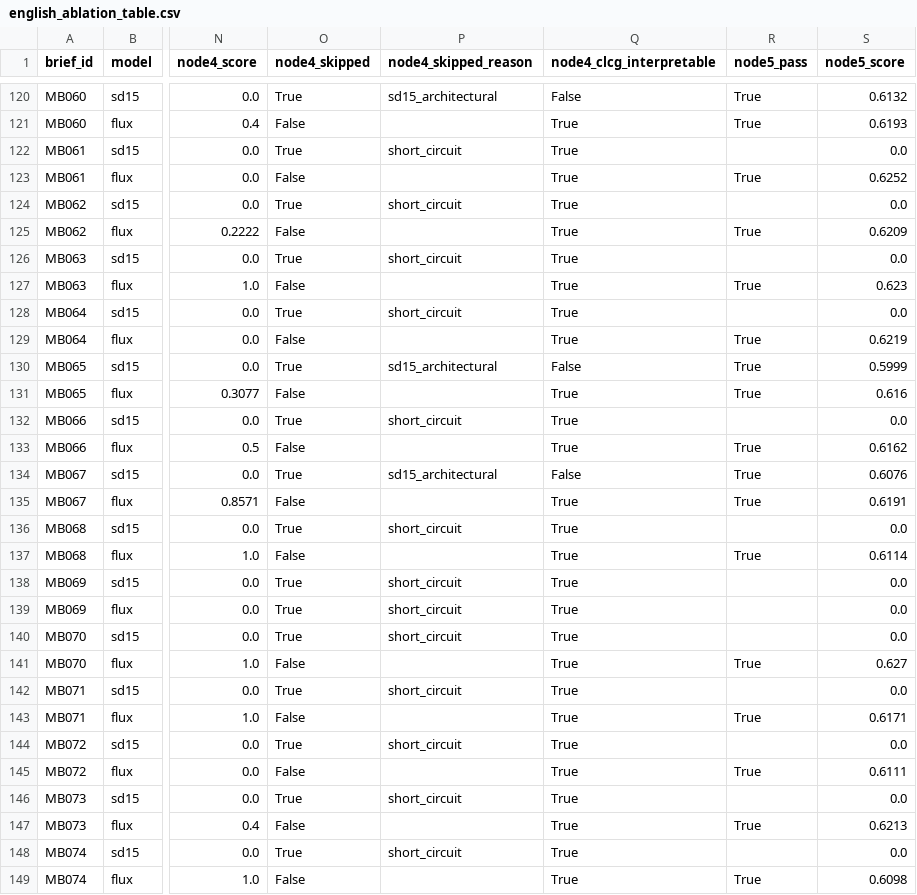
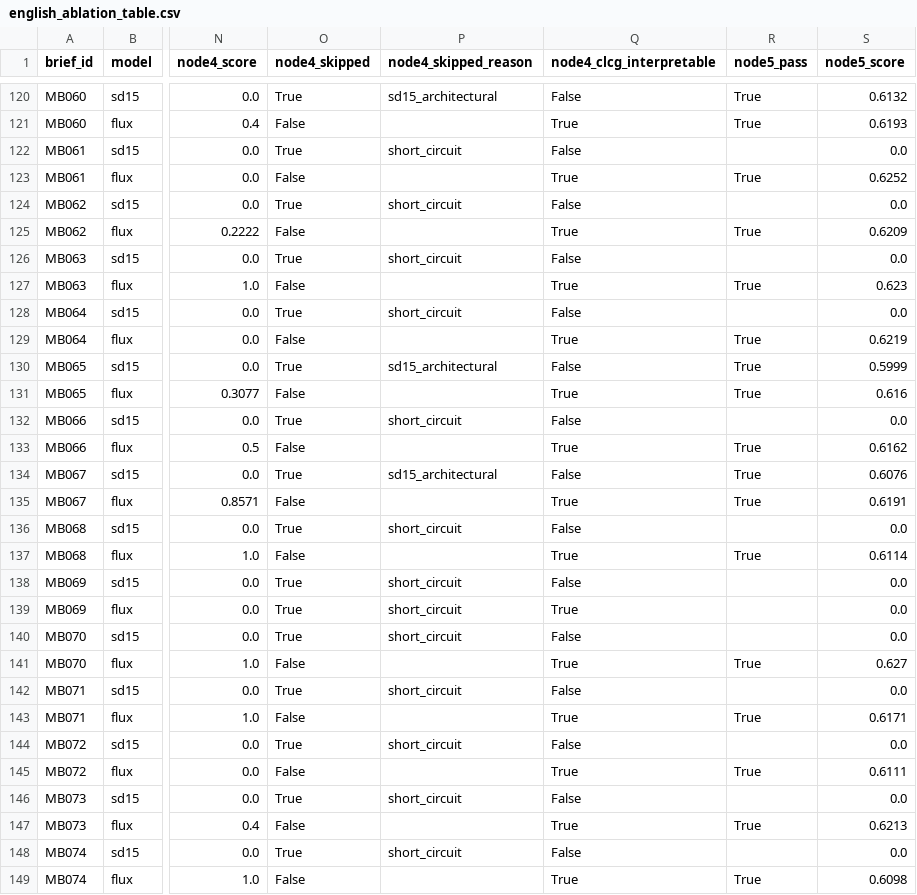
Before and after one commit to KalyaniKudalkar/MulBrandEval, a CSV file: results/phase2a/english_ablation_table.csv, drawn as a sheet; only a part is shown, gaps mark what is left out; the diff covers the shown part only; the diff names each change by its address in the sheet, - before the commit and + after, or states it on an @@ line.

Commit message:
Phase 2A: Configurations A/C/TIFA, statistical testing, node6 bug fix
- configuration_a_clip_baseline.py + CSV: CLIP-Score monolithic baseline
- configuration_c_evaluate.py, pipeline_flat.py, node6_coordinator_flat.py
  + CSV: flat DAG (no short-circuit) ablation variant
- tifa_baseline.py + CSV: independent TIFA-inspired external baseline
- stats/phase2a_statistical_comparison.py + 2 output CSVs: cluster
  bootstrap (B=10000), BCa CIs, Wilcoxon signed-rank across all four
  configurations, plus paired RQ3 cross-configuration gap-growth test
- node6_coordinator.py: fix node4_clcg_interpretable incorrectly True
  for SD v1.5 rows short-circuited at Node 1
- patch_node4_clcg_interpretable.py: deterministic patch applied to
  existing english_ablation_table.csv (104 rows corrected, no re-run)
- .gitignore: exclude .vscode/, test_outputs/, *.bak, and throwaway
  Phase 1A connectivity test scripts

```diff
--- a/results/phase2a/english_ablation_table.csv
+++ b/results/phase2a/english_ablation_table.csv
-Q122 (node4_clcg_interpretable): True
+Q122 (node4_clcg_interpretable): False
-Q124 (node4_clcg_interpretable): True
+Q124 (node4_clcg_interpretable): False
-Q126 (node4_clcg_interpretable): True
+Q126 (node4_clcg_interpretable): False
-Q128 (node4_clcg_interpretable): True
+Q128 (node4_clcg_interpretable): False
-Q132 (node4_clcg_interpretable): True
+Q132 (node4_clcg_interpretable): False
-Q136 (node4_clcg_interpretable): True
+Q136 (node4_clcg_interpretable): False
-Q138 (node4_clcg_interpretable): True
+Q138 (node4_clcg_interpretable): False
-Q140 (node4_clcg_interpretable): True
+Q140 (node4_clcg_interpretable): False
-Q142 (node4_clcg_interpretable): True
+Q142 (node4_clcg_interpretable): False
-Q144 (node4_clcg_interpretable): True
+Q144 (node4_clcg_interpretable): False
-Q146 (node4_clcg_interpretable): True
+Q146 (node4_clcg_interpretable): False
-Q148 (node4_clcg_interpretable): True
+Q148 (node4_clcg_interpretable): False
```
Also changed, not shown: 92 edited cells elsewhere in this file, 14 other files.
